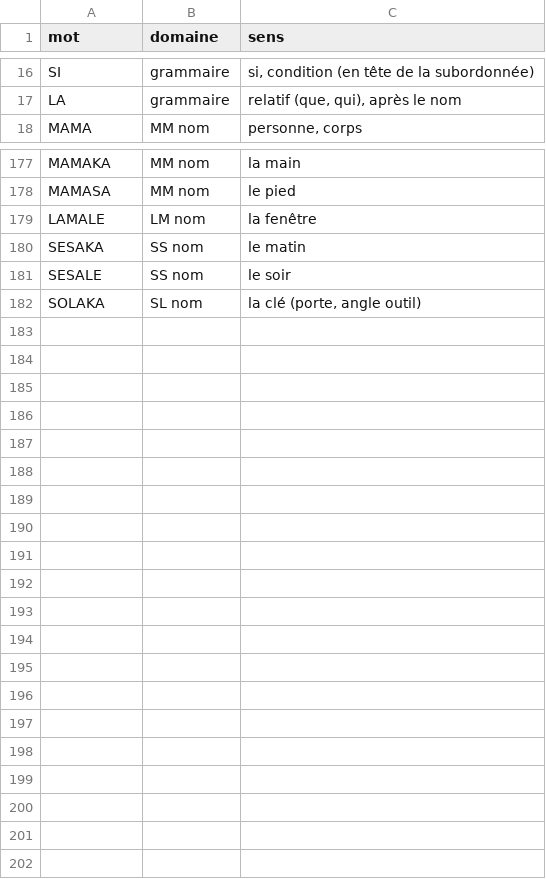
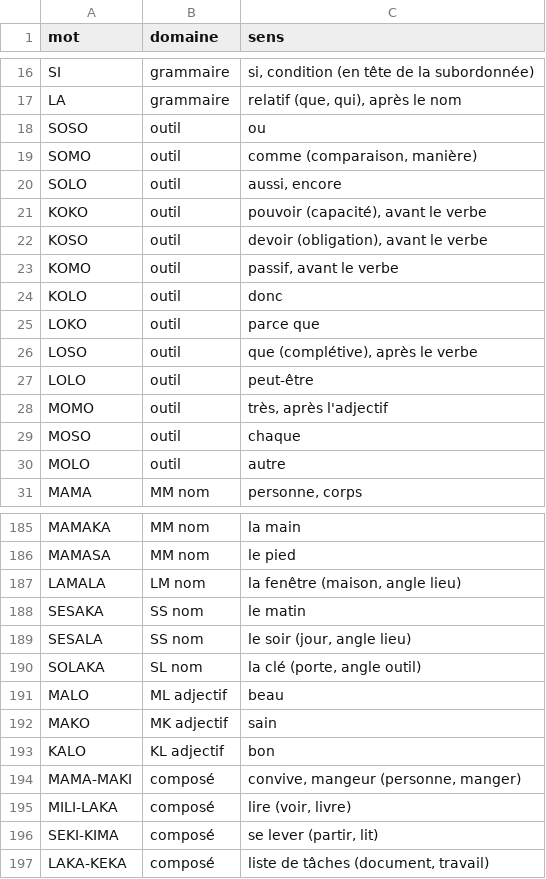
Before and after one commit to lejrimostfa/Quadra-Abjad, a TSV file: lexique.tsv, drawn as a sheet; only a part is shown, gaps mark what is left out; the diff covers the shown part only.

```diff
--- a/lexique.tsv
+++ b/lexique.tsv
@@ -17,2 +17,15 @@ SI	grammaire	si, condition (en tête de la subordonnée)
 LA	grammaire	relatif (que, qui), après le nom
+SOSO	outil	ou
+SOMO	outil	comme (comparaison, manière)
+SOLO	outil	aussi, encore
+KOKO	outil	pouvoir (capacité), avant le verbe
+KOSO	outil	devoir (obligation), avant le verbe
+KOMO	outil	passif, avant le verbe
+KOLO	outil	donc
+LOKO	outil	parce que
+LOSO	outil	que (complétive), après le verbe
+LOLO	outil	peut-être
+MOMO	outil	très, après l'adjectif
+MOSO	outil	chaque
+MOLO	outil	autre
 MAMA	MM nom	personne, corps
@@ -178,5 +186,12 @@ MAMAKA	MM nom	la main
 MAMASA	MM nom	le pied
-LAMALE	LM nom	la fenêtre
+LAMALA	LM nom	la fenêtre (maison, angle lieu)
 SESAKA	SS nom	le matin
-SESALE	SS nom	le soir
+SESALA	SS nom	le soir (jour, angle lieu)
 SOLAKA	SL nom	la clé (porte, angle outil)
+MALO	ML adjectif	beau
+MAKO	MK adjectif	sain
+KALO	KL adjectif	bon
+MAMA-MAKI	composé	convive, mangeur (personne, manger)
+MILI-LAKA	composé	lire (voir, livre)
+SEKI-KIMA	composé	se lever (partir, lit)
+LAKA-KEKA	composé	liste de tâches (document, travail)
```
Also changed, not shown: 5 removed rows and 1 edited cell elsewhere in this file, 7 other files.
